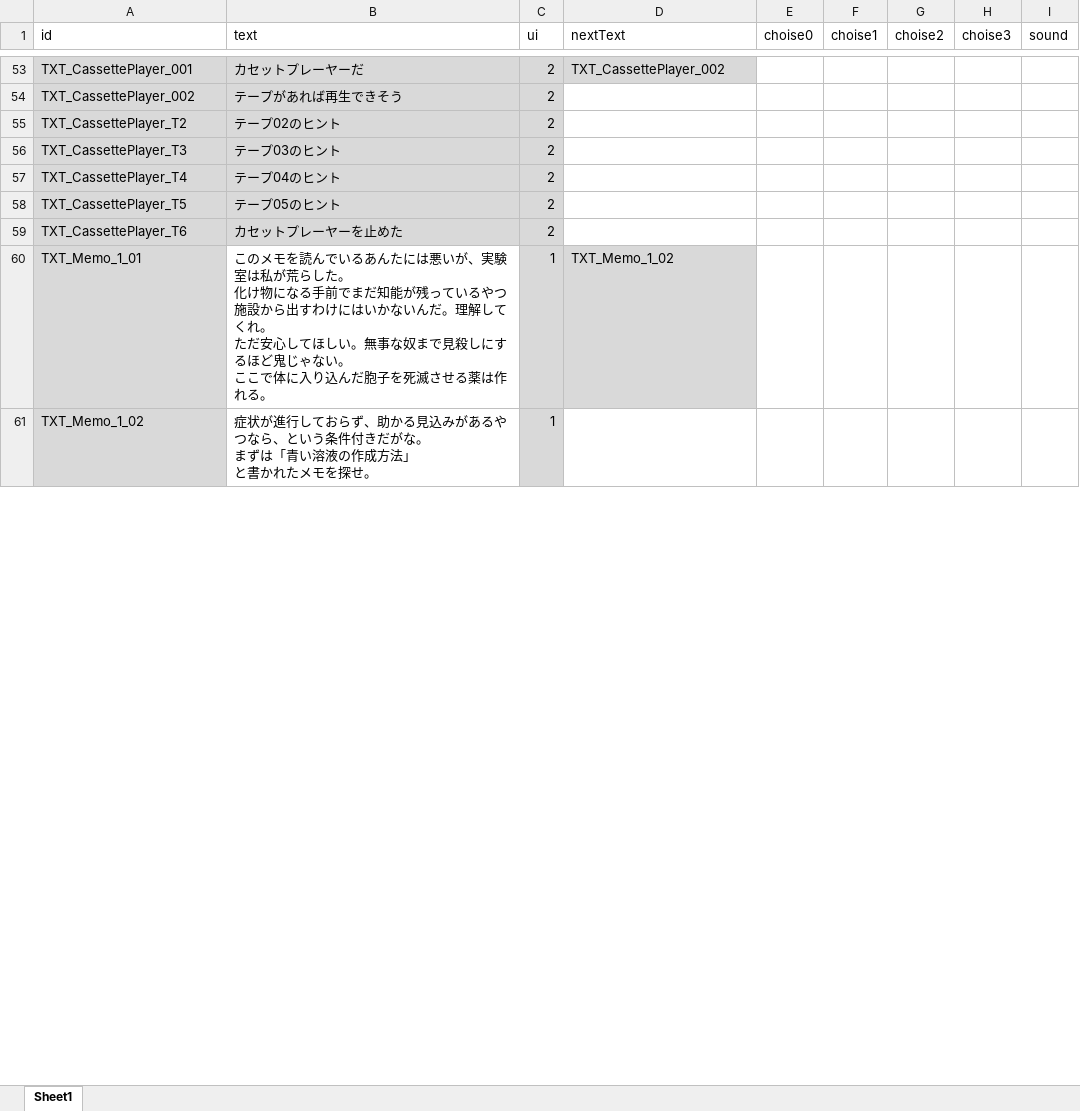
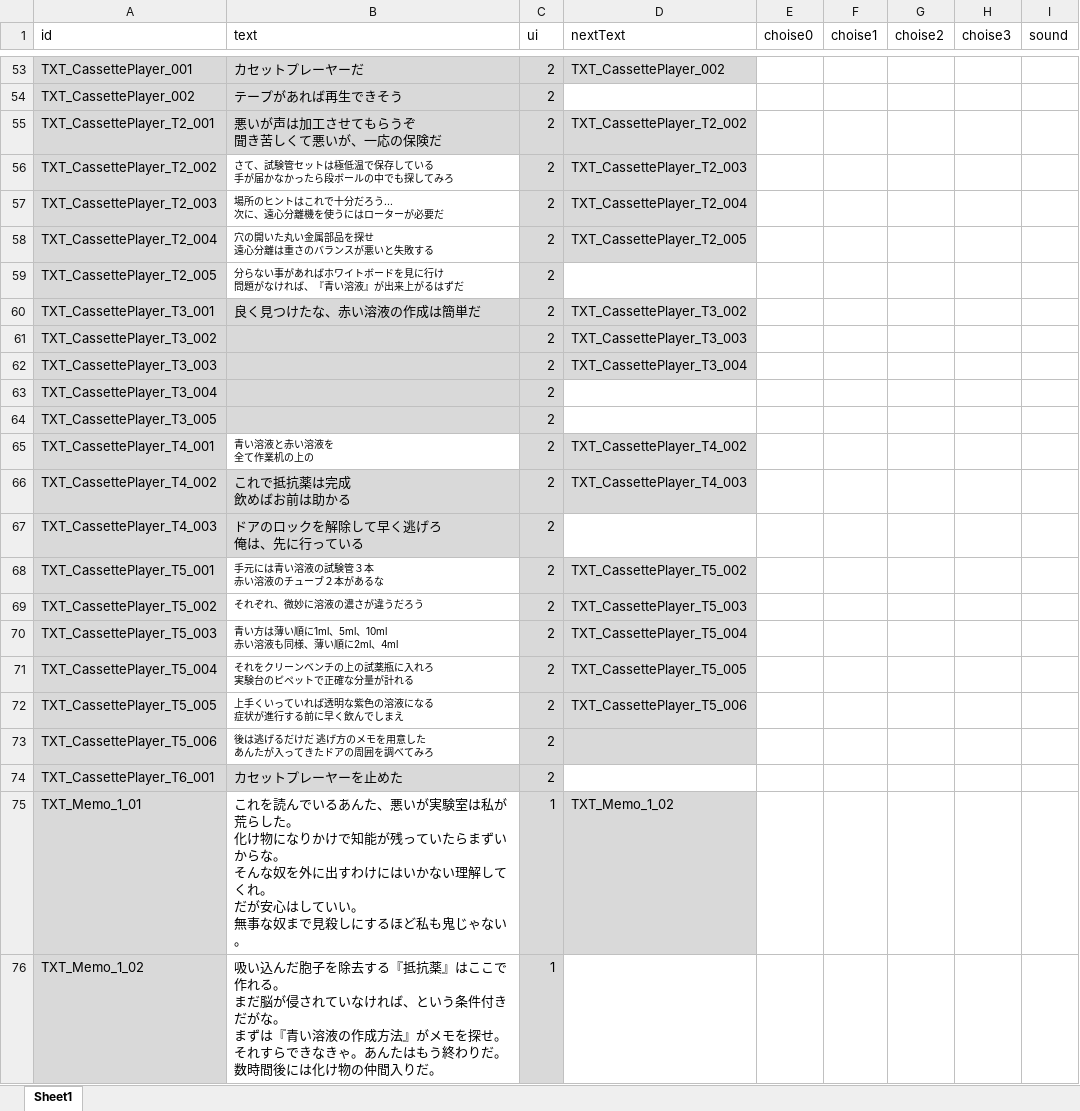
Before and after one commit to project-lavender/lavender, an Excel workbook: Assets/Tables/DT_Text.xlsx, sheet Sheet1, drawn as a sheet; only a part is shown, gaps mark what is left out; values as stored, in another font and other column widths than the file's, no borders; addresses are those after the commit; ↵ is a line break in a cell; the diff covers the shown part only; the diff names each change by its address in the sheet, - before the commit and + after, or states it on an @@ line.

```diff
--- a/Assets/Tables/DT_Text.xlsx (sheet Sheet1)
+++ b/Assets/Tables/DT_Text.xlsx (sheet Sheet1)
+row 55: TXT_CassettePlayer_T2_001 | 悪いが声は加工させてもらうぞ ↵ 聞き苦しくて悪いが、一応の保険だ | 2 | TXT_CassettePlayer_T2_002
+row 56: TXT_CassettePlayer_T2_002 | さて、試験管セットは極低温で保存している ↵ 手が届かなかったら段ボールの中でも探してみろ | 2 | TXT_CassettePlayer_T2_003
+row 57: TXT_CassettePlayer_T2_003 | 場所のヒントはこれで十分だろう... ↵ 次に、遠心分離機を使うにはローターが必要だ | 2 | TXT_CassettePlayer_T2_004
+row 58: TXT_CassettePlayer_T2_004 | 穴の開いた丸い金属部品を探せ ↵ 遠心分離は重さのバランスが悪いと失敗する | 2 | TXT_CassettePlayer_T2_005
-A59 (id): TXT_CassettePlayer_T2
+A59 (id): TXT_CassettePlayer_T2_005
-B59 (text): テープ02のヒント
+B59 (text): 分らない事があればホワイトボードを見に行け ↵ 問題がなければ、『青い溶液』が出来上がるはずだ
-B59 fill: #D9D9D9
+B59 fill: none, text size: smaller
+row 60: TXT_CassettePlayer_T3_001 | 良く見つけたな、赤い溶液の作成は簡単だ | 2 | TXT_CassettePlayer_T3_002
+row 61: TXT_CassettePlayer_T3_002 |  | 2 | TXT_CassettePlayer_T3_003
+row 62: TXT_CassettePlayer_T3_003 |  | 2 | TXT_CassettePlayer_T3_004
-A63 (id): TXT_CassettePlayer_T3
+A63 (id): TXT_CassettePlayer_T3_004
-B63 (text): テープ03のヒント
+B63 (text): (empty)
+row 64: TXT_CassettePlayer_T3_005 |  | 2
+row 65: TXT_CassettePlayer_T4_001 | 青い溶液と赤い溶液を ↵ 全て作業机の上の | 2 | TXT_CassettePlayer_T4_002
+row 66: TXT_CassettePlayer_T4_002 | これで抵抗薬は完成 ↵ 飲めばお前は助かる | 2 | TXT_CassettePlayer_T4_003
-A67 (id): TXT_CassettePlayer_T4
+A67 (id): TXT_CassettePlayer_T4_003
-B67 (text): テープ04のヒント
+B67 (text): ドアのロックを解除して早く逃げろ ↵ 俺は、先に行っている
+row 68: TXT_CassettePlayer_T5_001 | 手元には青い溶液の試験管３本 ↵ 赤い溶液のチューブ２本があるな | 2 | TXT_CassettePlayer_T5_002
+row 69: TXT_CassettePlayer_T5_002 | それぞれ、微妙に溶液の濃さが違うだろう | 2 | TXT_CassettePlayer_T5_003
+row 70: TXT_CassettePlayer_T5_003 | 青い方は薄い順に1ml、5ml、10ml ↵ 赤い溶液も同様、薄い順に2ml、4ml | 2 | TXT_CassettePlayer_T5_004
+row 71: TXT_CassettePlayer_T5_004 | それをクリーンベンチの上の試薬瓶に入れろ ↵ 実験台のピペットで正確な分量が計れる | 2 | TXT_CassettePlayer_T5_005
+row 72: TXT_CassettePlayer_T5_005 | 上手くいっていれば透明な紫色の溶液になる ↵ 症状が進行する前に早く飲んでしまえ | 2 | TXT_CassettePlayer_T5_006
-A73 (id): TXT_CassettePlayer_T5
+A73 (id): TXT_CassettePlayer_T5_006
-B73 (text): テープ05のヒント
+B73 (text): 後は逃げるだけだ 逃げ方のメモを用意した ↵ あんたが入ってきたドアの周囲を調べてみろ
-B73 fill: #D9D9D9
+B73 fill: none, text size: smaller
-D73 fill: none
+D73 fill: #D9D9D9
-A74 (id): TXT_CassettePlayer_T6
+A74 (id): TXT_CassettePlayer_T6_001
-B75 (text): このメモを読んでいるあんたには悪いが、実験室は私が荒らした。 ↵ 化け物になる手前でまだ知能が残っているやつ施設から出すわけにはいかないんだ。理解してくれ。 ↵ ただ安心してほしい。無事な奴まで見殺しにするほど鬼じゃない。 ↵ ここで体に入り込んだ胞子を死滅させる薬は作れる。
+B75 (text): これを読んでいるあんた、悪いが実験室は私が荒らした。 ↵ 化け物になりかけで知能が残っていたらまずいからな。 ↵ そんな奴を外に出すわけにはいかない理解してくれ。 ↵ だが安心はしていい。 ↵ 無事な奴まで見殺しにするほど私も鬼じゃない。
-B76 (text): 症状が進行しておらず、助かる見込みがあるやつなら、という条件付きだがな。 ↵ まずは「青い溶液の作成方法」 ↵ と書かれたメモを探せ。
+B76 (text): 吸い込んだ胞子を除去する『抵抗薬』はここで作れる。 ↵ まだ脳が侵されていなければ、という条件付きだがな。 ↵ まずは『青い溶液の作成方法』がメモを探せ。 ↵ それすらできなきゃ。あんたはもう終わりだ。 ↵ 数時間後には化け物の仲間入りだ。
```
Also changed, not shown: 4 added rows, 8 edited cells and cell formats elsewhere in this sheet, Assets/Tables/DT_Gimicks.xlsx, 14 other files.
